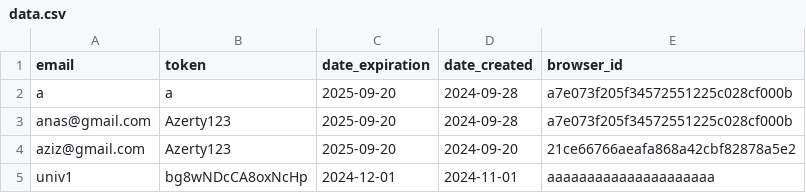
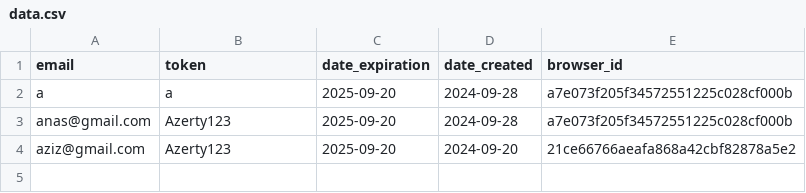
Before and after one commit to zero1-boop/zero, a CSV file: data.csv, drawn as a sheet; the diff names each change by its address in the sheet, - before the commit and + after, or states it on an @@ line.

Commit message:
Updated data.csv: delete action performed.

```diff
--- a/data.csv
+++ b/data.csv
-row 5: univ1 | bg8wNDcCA8oxNcHp | 2024-12-01 | 2024-11-01 | aaaaaaaaaaaaaaaaaaaaa
```
